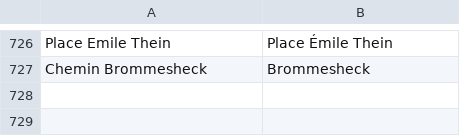
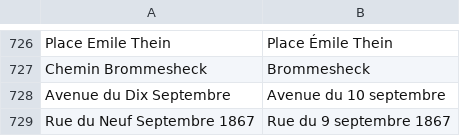
Before and after one commit to osmlu/csventrifuge, a CSV file: rules/luxembourg_addresses/rue.csv, drawn as a sheet; only a part is shown, gaps mark what is left out; the diff names each change by its address in the sheet, - before the commit and + after, or states it on an @@ line.

Commit message:
Use roman numbers for dates
See lexique des règles typographiques en usage à l'Imprimerie nationale

```diff
--- a/rules/luxembourg_addresses/rue.csv
+++ b/rules/luxembourg_addresses/rue.csv
+row 728: Avenue du Dix Septembre | Avenue du 10 septembre
+row 729: Rue du Neuf Septembre 1867 | Rue du 9 septembre 1867
```
